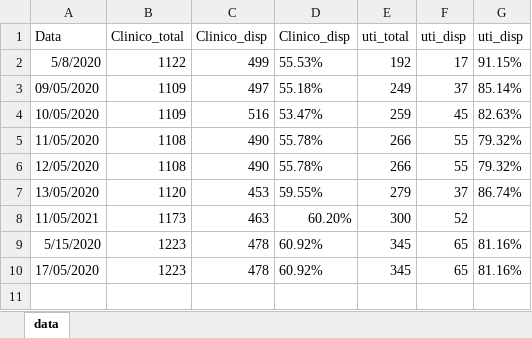
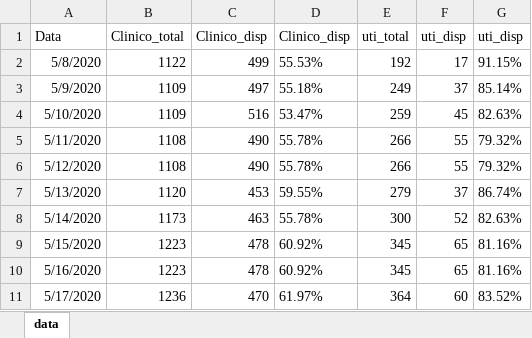
Before and after one commit to padulla/corona_dash, an Excel workbook: docs/Python/PA.xlsx, sheet data, drawn as a sheet; values as stored, in another font and other column widths than the file's, no borders; the diff names each change by its address in the sheet, - before the commit and + after, or states it on an @@ line.

```diff
--- a/docs/Python/PA.xlsx (sheet data)
+++ b/docs/Python/PA.xlsx (sheet data)
-A3: 09/05/2020
+A3: 5/9/2020
-A4: 10/05/2020
+A4: 5/10/2020
-A5: 11/05/2020
+A5: 5/11/2020
-A6: 12/05/2020
+A6: 5/12/2020
-A7: 13/05/2020
+A7: 5/13/2020
-A8: 11/05/2021
+A8: 5/14/2020
-D8: 60.20%
+D8: 55.78%
-G8: (empty)
+G8: 82.63%
-A10: 17/05/2020
+A10: 5/16/2020
+row 11: 5/17/2020 | 1236 | 470 | 61.97% | 364 | 60 | 83.52%
```
Also changed, not shown: docs/excel_base.xlsx, 10 other files.
